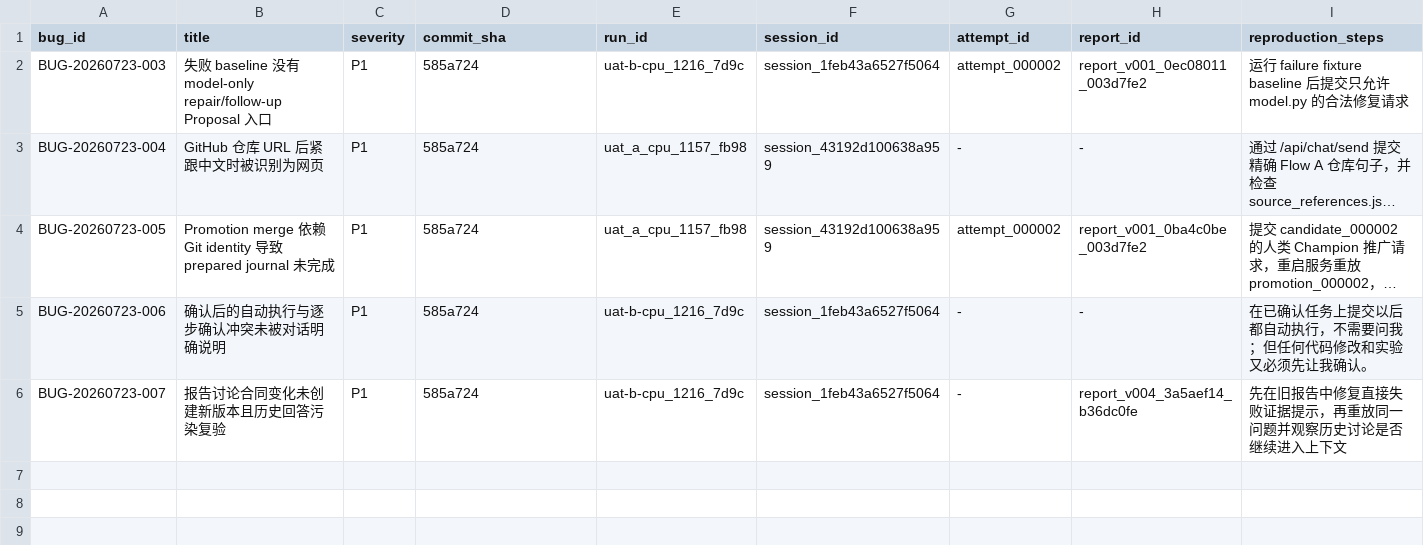
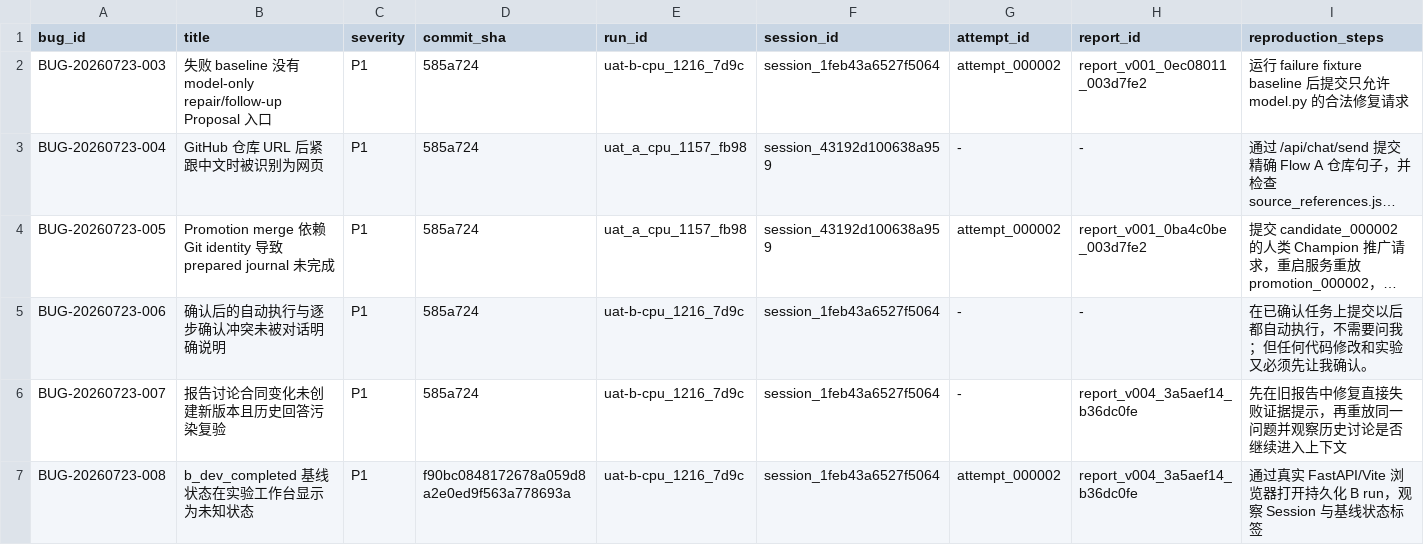
Before and after one commit to BTGly/AutoAD-Researcher, a CSV file: notes/uat/AutoAD_UAT_收尾验收包_2026-07-23/Bug记录.csv, drawn as a sheet; only a part is shown; long unchanged cells end in …; rows hold the shown columns only; the diff names each change by its address in the sheet, - before the commit and + after, or states it on an @@ line.

```diff
--- a/notes/uat/AutoAD_UAT_收尾验收包_2026-07-23/Bug记录.csv
+++ b/notes/uat/AutoAD_UAT_收尾验收包_2026-07-23/Bug记录.csv
+row 7: BUG-20260723-008 | b_dev_completed 基线状态在实验工作台显示为未知状态 | P1 | f90bc0848172678a059d8a2e0ed9f563a778693a | uat-b-cpu_1216_7d9c | session_1feb43a6527f5064 | attempt_000002 | report_v004_3a5aef14_b36dc0fe | 通过真实 FastAPI/Vite 浏览器打开持久化 B run，观察 Session 与基线状态标签
```
Also changed, not shown: 2 other files.
